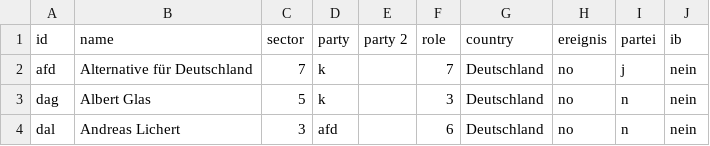
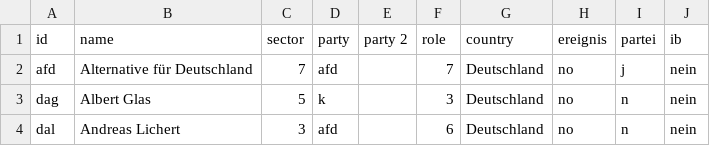
Before and after one commit to celinaishere/Kek-List-2-Nazinetzwerke, a CSV file: Node-list_Gesamtnetzwerk.csv, drawn as a sheet; only a part is shown.

Commit message:
Update Node-list_Gesamtnetzwerk.csv

```diff
--- a/Node-list_Gesamtnetzwerk.csv
+++ b/Node-list_Gesamtnetzwerk.csv
@@ -1,3 +1,3 @@
 id,name,sector,party,party 2,role,country,ereignis,partei,ib
-afd,Alternative für Deutschland,7,k,,7,Deutschland,no,j,nein
+afd,Alternative für Deutschland,7,afd,,7,Deutschland,no,j,nein
 dag,Albert Glas,5,k,,3,Deutschland,no,n,nein
```
